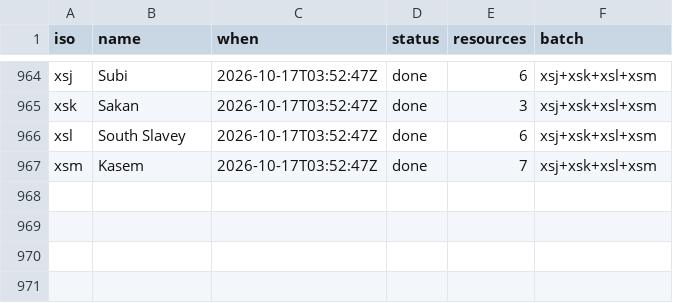
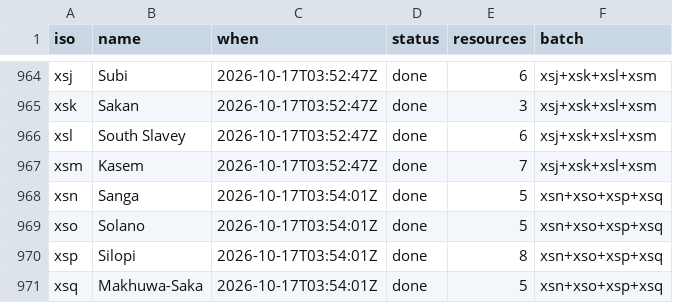
Before and after one commit to kornai/k12, a TSV file: plan/cloud_log.tsv, drawn as a sheet; only a part is shown, gaps mark what is left out; the diff names each change by its address in the sheet, - before the commit and + after, or states it on an @@ line.

```diff
--- a/plan/cloud_log.tsv
+++ b/plan/cloud_log.tsv
+row 968: xsn | Sanga | 2026-10-17T03:54:01Z | done | 5 | xsn+xso+xsp+xsq
+row 969: xso | Solano | 2026-10-17T03:54:01Z | done | 5 | xsn+xso+xsp+xsq
+row 970: xsp | Silopi | 2026-10-17T03:54:01Z | done | 8 | xsn+xso+xsp+xsq
+row 971: xsq | Makhuwa-Saka | 2026-10-17T03:54:01Z | done | 5 | xsn+xso+xsp+xsq
```
Also changed, not shown: 16 other files.
